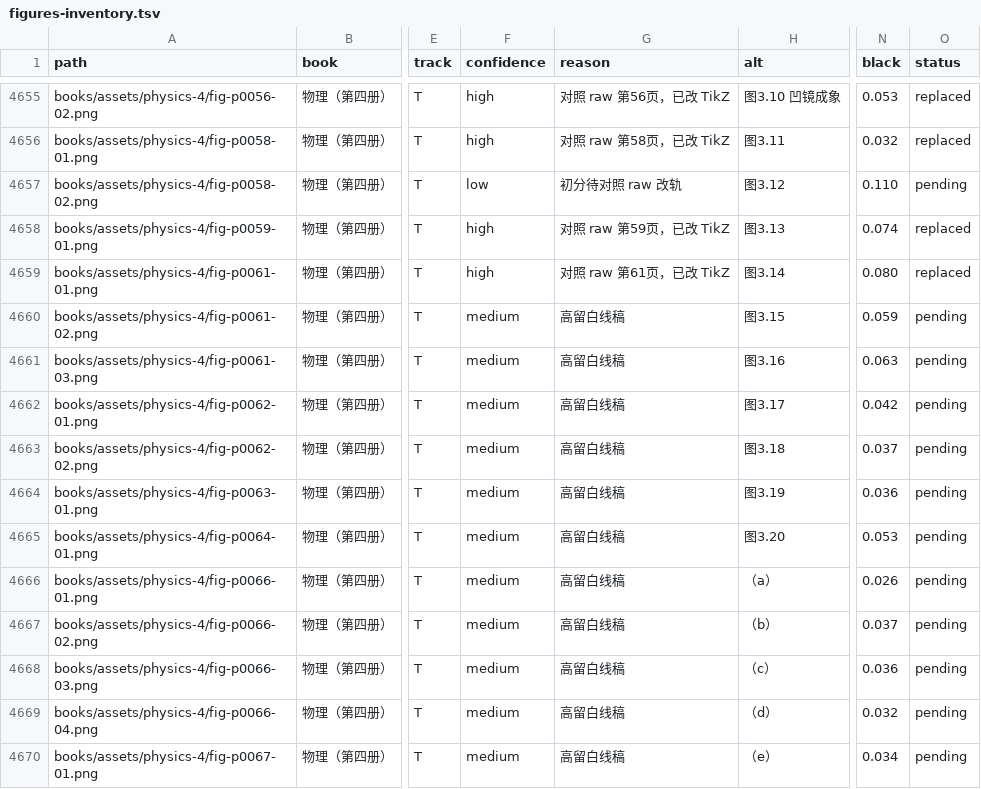
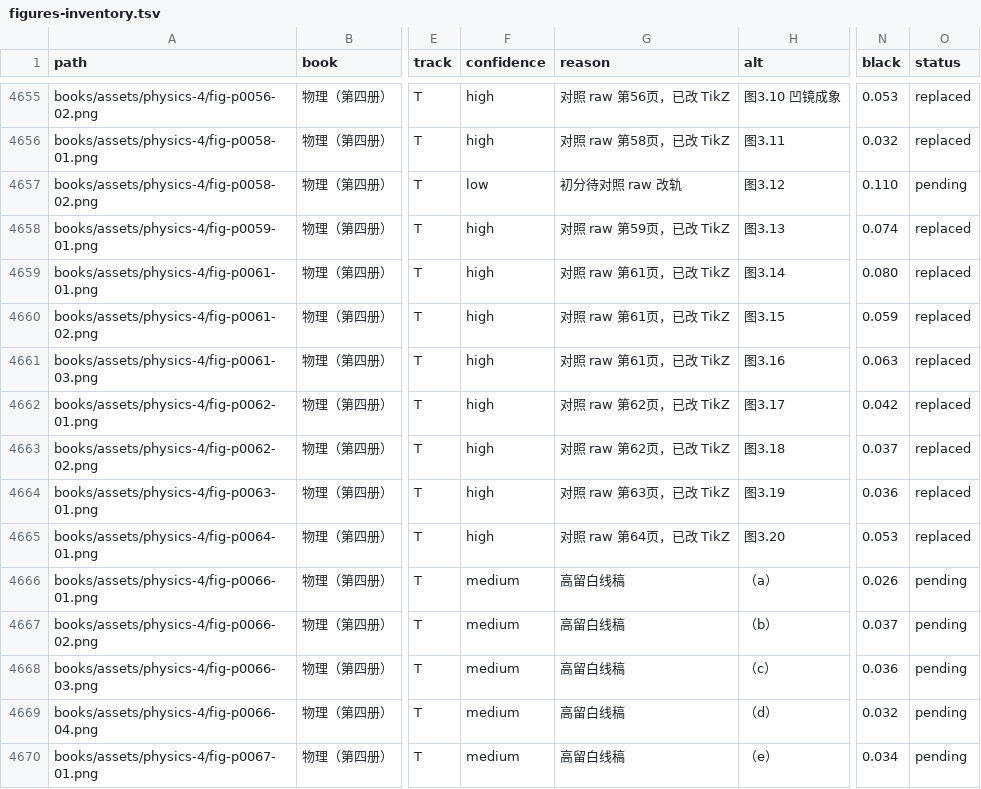
Before and after one commit to kenyon-wong/shulihua-tex, a TSV file: docs/figures-inventory.tsv, drawn as a sheet; only a part is shown, gaps mark what is left out; the diff names each change by its address in the sheet, - before the commit and + after, or states it on an @@ line.

Commit message:
物理（第四册）: replace 6 track T mirror diagrams with TikZ.

```diff
--- a/docs/figures-inventory.tsv
+++ b/docs/figures-inventory.tsv
-F4660:F4665 (confidence): medium
+F4660:F4665 (confidence): high
-G4660:G4661 (reason): 高留白线稿
+G4660:G4661 (reason): 对照 raw 第61页，已改 TikZ
-O4660:O4665 (status): pending
+O4660:O4665 (status): replaced
-G4662:G4663 (reason): 高留白线稿
+G4662:G4663 (reason): 对照 raw 第62页，已改 TikZ
-G4664 (reason): 高留白线稿
+G4664 (reason): 对照 raw 第63页，已改 TikZ
-G4665 (reason): 高留白线稿
+G4665 (reason): 对照 raw 第64页，已改 TikZ
```
Also changed, not shown: 1 other file.
